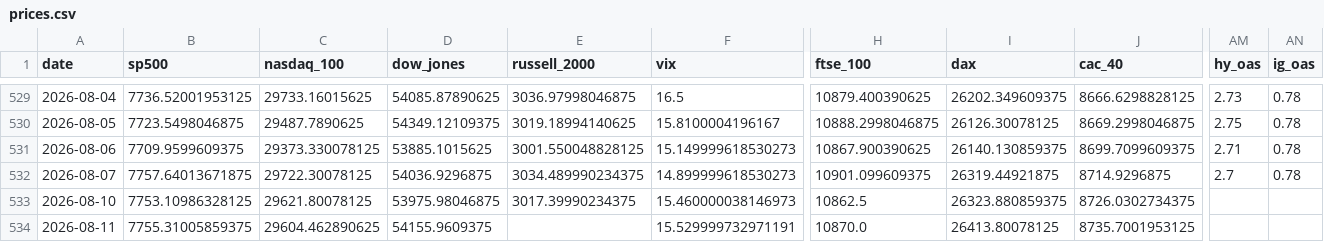
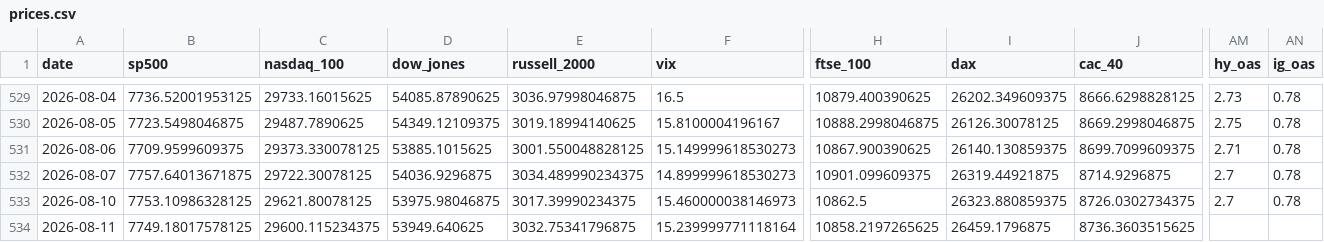
Before and after one commit to mayankmundhrawork-cpu/Transmission-Layer, a CSV file: data/prices.csv, drawn as a sheet; only a part is shown, gaps mark what is left out; the diff covers the shown part only; the diff names each change by its address in the sheet, - before the commit and + after, or states it on an @@ line.

```diff
--- a/data/prices.csv
+++ b/data/prices.csv
-AM533 (hy_oas): (empty)
+AM533 (hy_oas): 2.7
-AN533 (ig_oas): (empty)
+AN533 (ig_oas): 0.78
-B534 (sp500): 7755.31005859375
+B534 (sp500): 7749.18017578125
-C534 (nasdaq_100): 29604.462890625
+C534 (nasdaq_100): 29600.115234375
-D534 (dow_jones): 54155.9609375
+D534 (dow_jones): 53949.640625
-E534 (russell_2000): (empty)
+E534 (russell_2000): 3032.75341796875
-F534 (vix): 15.529999732971191
+F534 (vix): 15.239999771118164
-H534 (ftse_100): 10870.0
+H534 (ftse_100): 10858.2197265625
-I534 (dax): 26413.80078125
+I534 (dax): 26459.1796875
-J534 (cac_40): 8735.7001953125
+J534 (cac_40): 8736.3603515625
```
Also changed, not shown: 40 edited cells elsewhere in this file, 19 other files.
